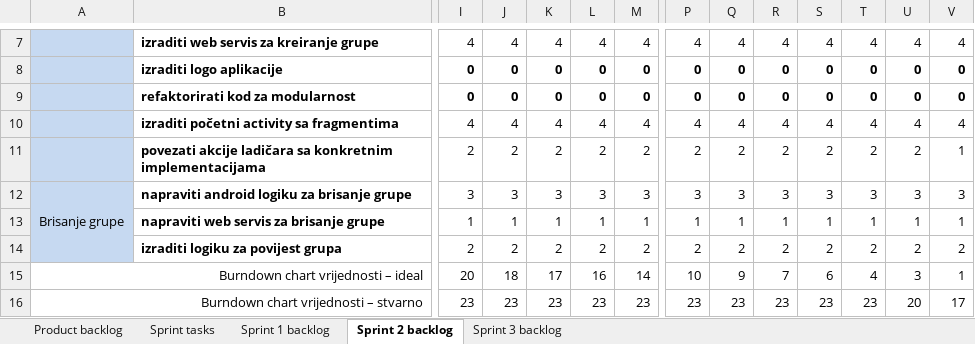
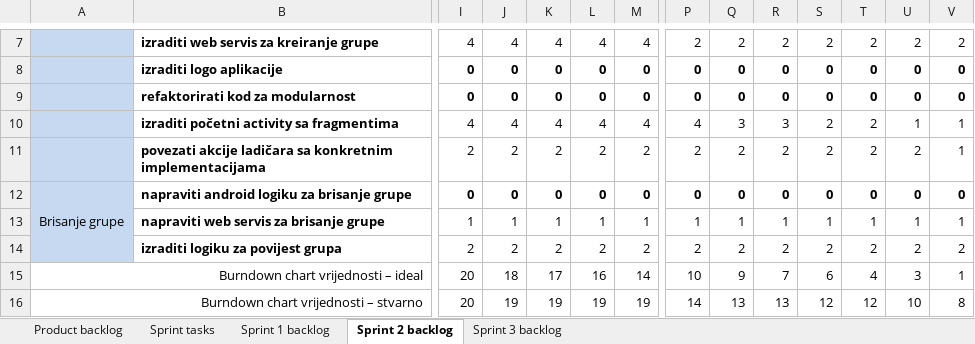
Before and after one commit to mvracan/air-projekt, an Excel workbook: dokumentacija/air scrum tablice.xlsx, sheet Sprint 2 backlog, drawn as a sheet; only a part is shown, gaps mark what is left out; values as stored, in another font and other column widths than the file's, no borders; charts and pictures not drawn; removed rows and columns are numbered as before the commit, all else as after; rows hold the shown columns only; the diff covers the shown part only; the diff names each change by its address in the sheet, - before the commit and + after, or states it on an @@ line.

```diff
--- a/dokumentacija/air scrum tablice.xlsx (sheet Sprint 2 backlog)
+++ b/dokumentacija/air scrum tablice.xlsx (sheet Sprint 2 backlog)
-P7: 4
+P7: 2
-Q7: 4
+Q7: 2
-R7: 4
+R7: 2
-S7: 4
+S7: 2
-T7: 4
+T7: 2
-U7: 4
+U7: 2
-V7: 4
+V7: 2
-Q10: 4
+Q10: 3
-R10: 4
+R10: 3
-S10: 4
+S10: 2
-T10: 4
+T10: 2
-U10: 4
+U10: 1
-V10: 4
+V10: 1
-I12: 3
+I12: 0
-I12:V12 bold: off
+I12:V12 bold: on
-J12: 3
+J12: 0
-K12: 3
+K12: 0
-L12: 3
+L12: 0
-M12: 3
+M12: 0
-P12: 3
+P12: 0
-Q12: 3
+Q12: 0
-R12: 3
+R12: 0
-S12: 3
+S12: 0
-T12: 3
+T12: 0
-U12: 3
+U12: 0
-V12: 3
+V12: 0
-row 16: Burndown chart vrijednosti – stvarno |  | 23 | 23 | 23 | 23 | 23 | 23 | 23 | 23 | 23 | 23 | 20 | 17
+row 16: Burndown chart vrijednosti – stvarno |  | 20 | 19 | 19 | 19 | 19 | 14 | 13 | 13 | 12 | 12 | 10 | 8
```
Also changed, not shown: 30 edited cells and cell formats elsewhere in this sheet, sheet Sprint 3 backlog, formulas that keep their value, charts or pictures, 13 other files.
